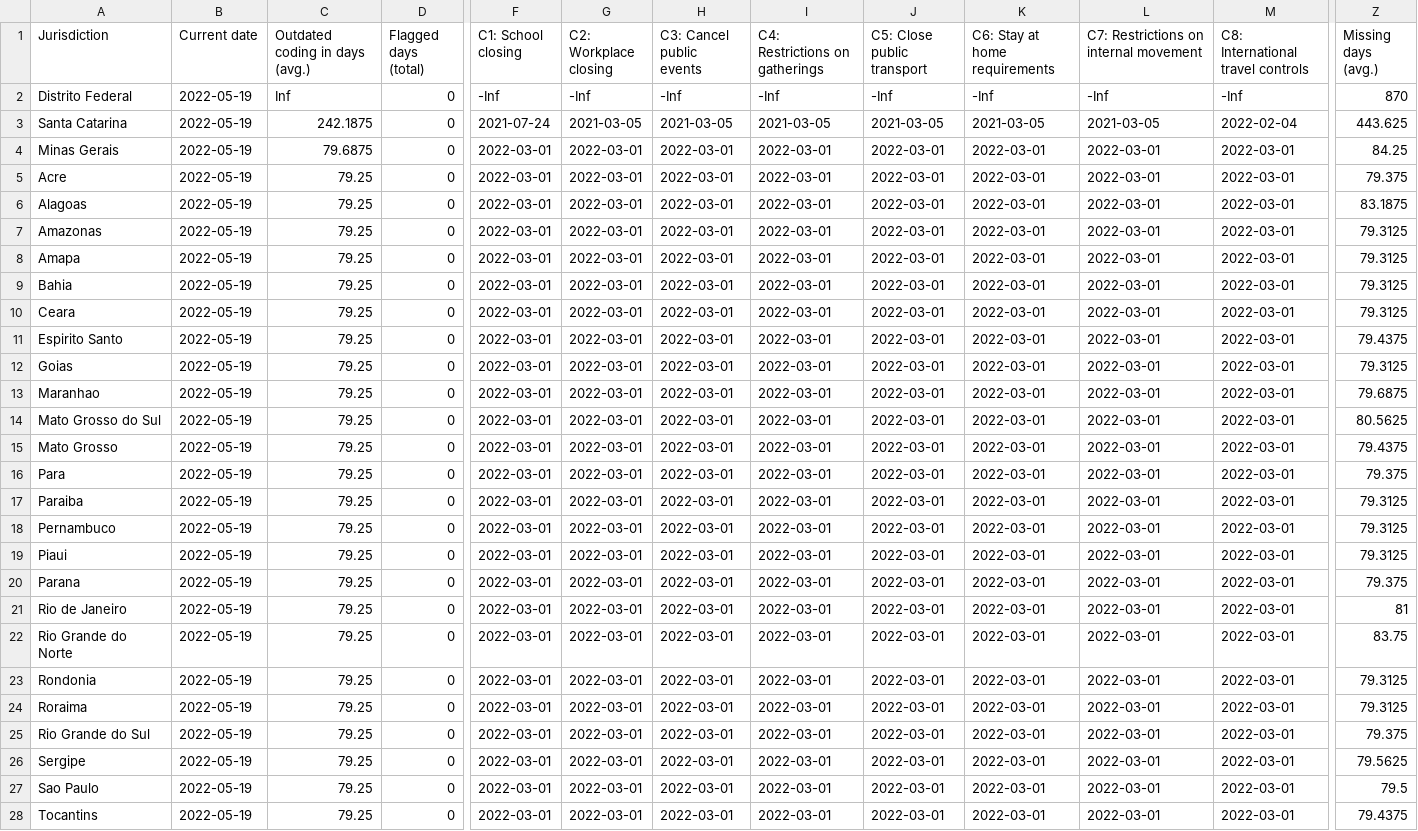
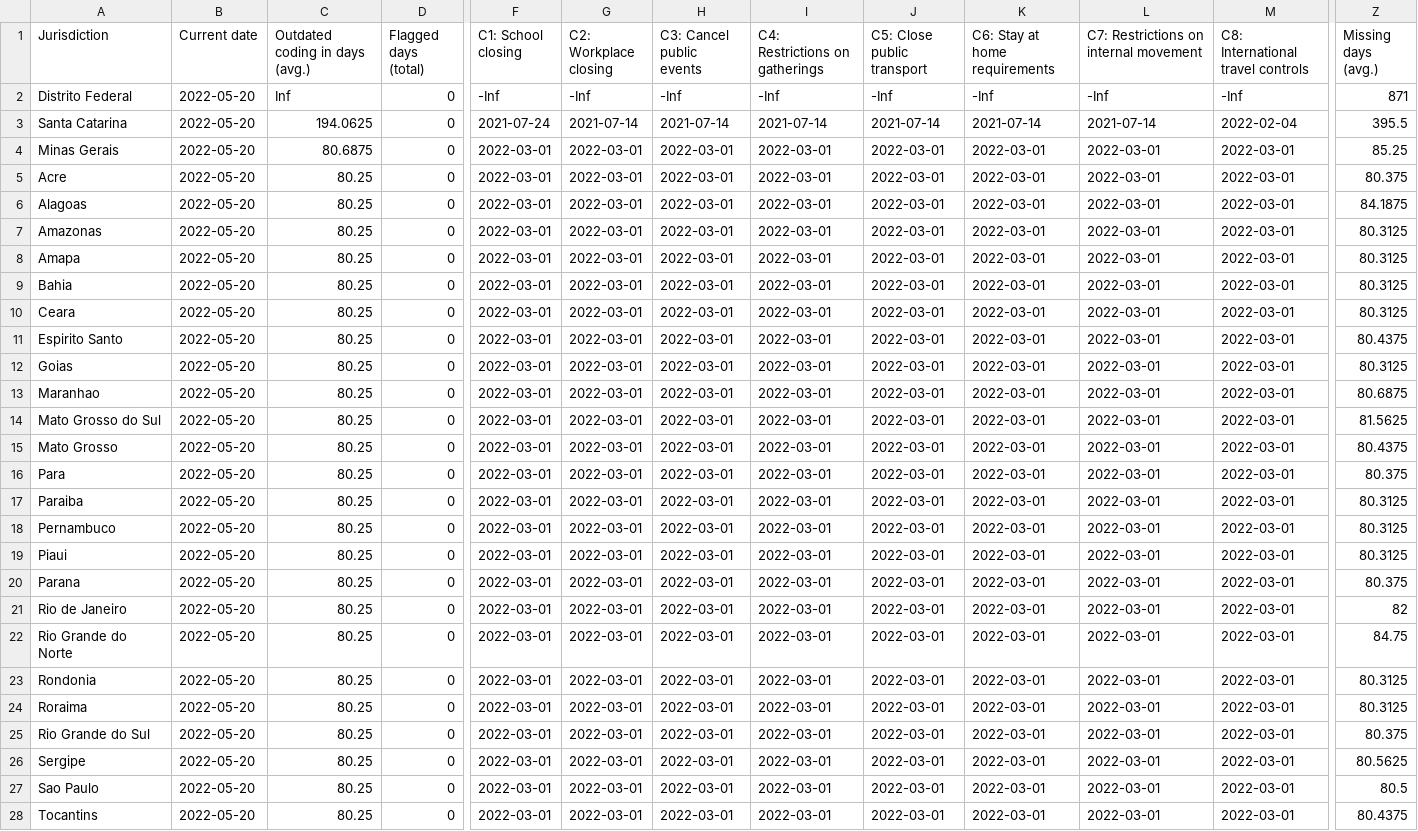
Before and after one commit to tatlowhelen/covid-policy-scratchpad, a CSV file: OxCGRT_coverage_status/BRA_OxCGRT_coverage_status.csv, drawn as a sheet; only a part is shown, gaps mark what is left out; the diff covers the shown part only; the diff names each change by its address in the sheet, - before the commit and + after, or states it on an @@ line.

```diff
--- a/OxCGRT_coverage_status/BRA_OxCGRT_coverage_status.csv
+++ b/OxCGRT_coverage_status/BRA_OxCGRT_coverage_status.csv
-B2:B28 (Current date): 2022-05-19
+B2:B28 (Current date): 2022-05-20
-Z2 (Missing days (avg.)): 870
+Z2 (Missing days (avg.)): 871
-C3 (Outdated coding in days (avg.)): 242.1875
+C3 (Outdated coding in days (avg.)): 194.0625
-G3 (C2: Workplace closing): 2021-03-05
+G3 (C2: Workplace closing): 2021-07-14
-H3 (C3: Cancel public events): 2021-03-05
+H3 (C3: Cancel public events): 2021-07-14
-I3 (C4: Restrictions on gatherings): 2021-03-05
+I3 (C4: Restrictions on gatherings): 2021-07-14
-J3 (C5: Close public transport): 2021-03-05
+J3 (C5: Close public transport): 2021-07-14
-K3 (C6: Stay at home requirements): 2021-03-05
+K3 (C6: Stay at home requirements): 2021-07-14
-L3: 2021-03-05
+L3: 2021-07-14
-Z3 (Missing days (avg.)): 443.625
+Z3 (Missing days (avg.)): 395.5
-C4 (Outdated coding in days (avg.)): 79.6875
+C4 (Outdated coding in days (avg.)): 80.6875
-Z4 (Missing days (avg.)): 84.25
+Z4 (Missing days (avg.)): 85.25
-C5:C28 (Outdated coding in days (avg.)): 79.25
+C5:C28 (Outdated coding in days (avg.)): 80.25
-Z5 (Missing days (avg.)): 79.375
+Z5 (Missing days (avg.)): 80.375
-Z6 (Missing days (avg.)): 83.1875
+Z6 (Missing days (avg.)): 84.1875
-Z7:Z10 (Missing days (avg.)): 79.3125
+Z7:Z10 (Missing days (avg.)): 80.3125
-Z11 (Missing days (avg.)): 79.4375
+Z11 (Missing days (avg.)): 80.4375
-Z12 (Missing days (avg.)): 79.3125
+Z12 (Missing days (avg.)): 80.3125
-Z13 (Missing days (avg.)): 79.6875
+Z13 (Missing days (avg.)): 80.6875
-Z14 (Missing days (avg.)): 80.5625
+Z14 (Missing days (avg.)): 81.5625
-Z15 (Missing days (avg.)): 79.4375
+Z15 (Missing days (avg.)): 80.4375
-Z16 (Missing days (avg.)): 79.375
+Z16 (Missing days (avg.)): 80.375
-Z17:Z19 (Missing days (avg.)): 79.3125
+Z17:Z19 (Missing days (avg.)): 80.3125
-Z20 (Missing days (avg.)): 79.375
+Z20 (Missing days (avg.)): 80.375
-Z21 (Missing days (avg.)): 81
+Z21 (Missing days (avg.)): 82
-Z22 (Missing days (avg.)): 83.75
+Z22 (Missing days (avg.)): 84.75
-Z23:Z24 (Missing days (avg.)): 79.3125
+Z23:Z24 (Missing days (avg.)): 80.3125
-Z25 (Missing days (avg.)): 79.375
+Z25 (Missing days (avg.)): 80.375
-Z26 (Missing days (avg.)): 79.5625
+Z26 (Missing days (avg.)): 80.5625
-Z27 (Missing days (avg.)): 79.5
+Z27 (Missing days (avg.)): 80.5
-Z28 (Missing days (avg.)): 79.4375
+Z28 (Missing days (avg.)): 80.4375
```
Also changed, not shown: 3 edited cells elsewhere in this file, OxCGRT_coverage_status/CAN_OxCGRT_coverage_status.csv, OxCGRT_coverage_status/CHN_OxCGRT_coverage_status.csv, 3 other files.
